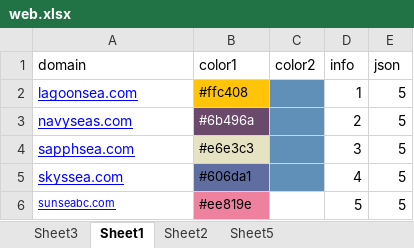
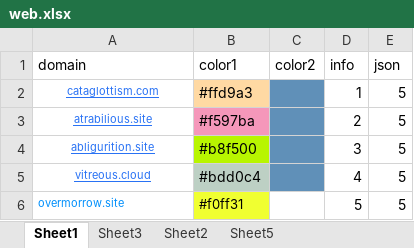
Before and after one commit to nowmobi/projectGames, an Excel workbook: game48/web.xlsx, sheet Sheet1, drawn as a sheet; values as stored, in another font and other column widths than the file's, no borders; the diff names each change by its address in the sheet, - before the commit and + after, or states it on an @@ line.

```diff
--- a/game48/web.xlsx (sheet Sheet1)
+++ b/game48/web.xlsx (sheet Sheet1)
@@ sheet tab order changed: Sheet1 | Sheet3 | Sheet2 | Sheet5 @@
-A2 (domain): lagoonsea.com
+A2 (domain): cataglottism.com
@@ A2:A5 text colour: #0000FF → #2972F4, text size: smaller, alignment: left → center @@
-B2 (color1): #ffc408
+B2 (color1): #ffd9a3
@@ B2:B5 text size: larger @@
-B2 fill: #FFC408
+B2 fill: #FFD9A3
-A3 (domain): navyseas.com
+A3 (domain): atrabilious.site
-B3 (color1): #6b496a
+B3 (color1): #f597ba
@@ B3 fill: #6B496A → #F597BA, text colour: #FFFFFF → black @@
-A4 (domain): sapphsea.com
+A4 (domain): abligurition.site
-B4 (color1): #e6e3c3
+B4 (color1): #b8f500
-B4 fill: #E6E3C3
+B4 fill: #B8F500
-A5 (domain): skyssea.com
+A5 (domain): vitreous.cloud
-B5 (color1): #606da1
+B5 (color1): #bdd0c4
-B5 fill: #606DA1
+B5 fill: #BDD0C4
-A6 (domain): sunseabc.com
+A6 (domain): overmorrow.site
@@ A6 underline: on → off, text colour: #0000FF → #018FFB @@
-B6 (color1): #ee819e
+B6 (color1): #f0ff31
-B6 fill: #EE819E
+B6 fill: #F0FF31
```
Also changed, not shown: game47/web.xlsx, 21 other files.
